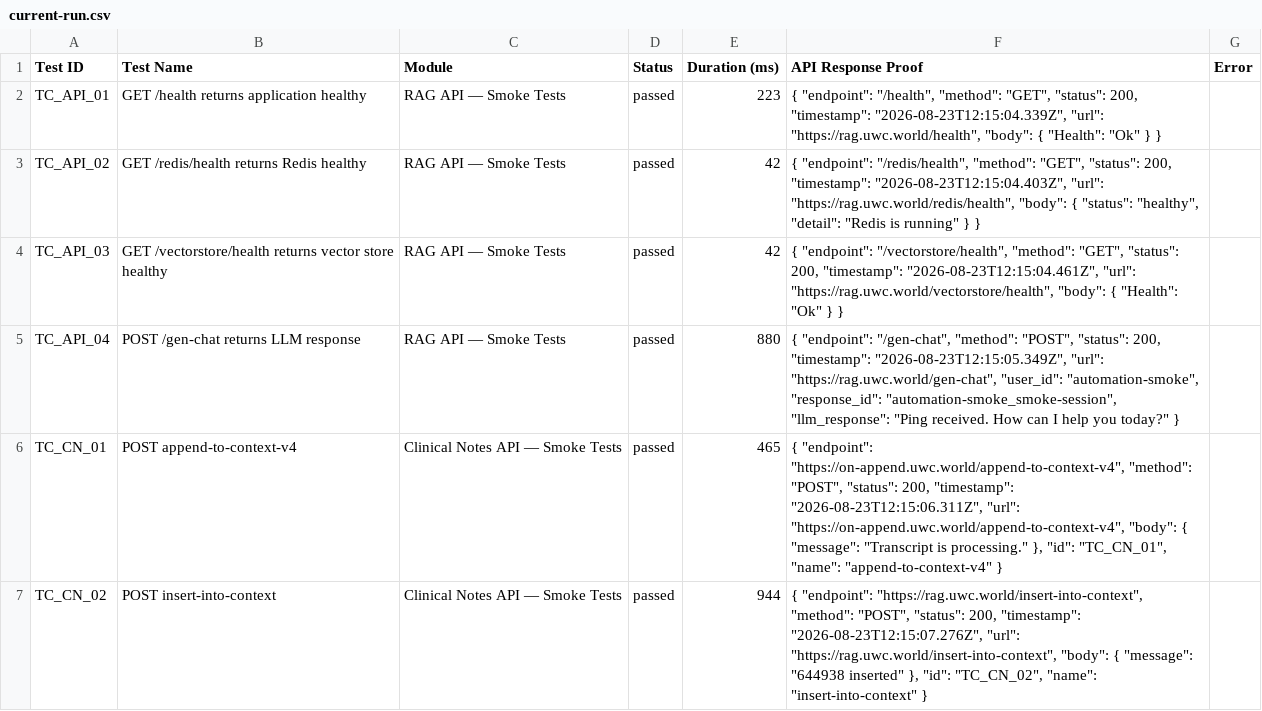
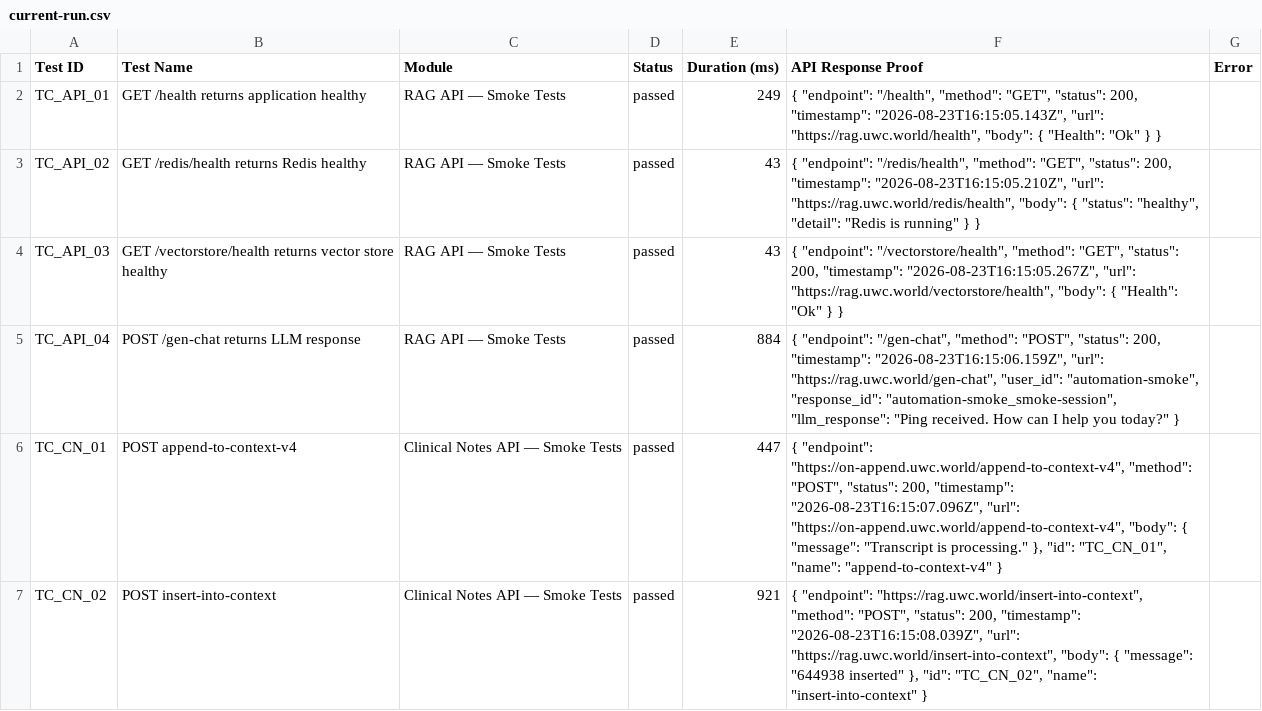
Before and after one commit to saira-uwc/asksam-datascience-automation, a CSV file: docs/exports/current-run.csv, drawn as a sheet; only a part is shown; the diff covers the shown part only.

```diff
--- a/docs/exports/current-run.csv
+++ b/docs/exports/current-run.csv
@@ -1,7 +1,7 @@
 Test ID,Test Name,Module,Status,Duration (ms),API Response Proof,Error
-"TC_API_01","GET /health returns application healthy","RAG API — Smoke Tests","passed",223,"{   ""endpoint"": ""/health"",   ""method"": ""GET"",   ""status"": 200,   ""timestamp"": ""2026-08-23T12:15:04.339Z"",   ""url"": ""https://rag.uwc.world/health"",   ""body"": {     ""Health"": ""Ok""   } }",""
-"TC_API_02","GET /redis/health returns Redis healthy","RAG API — Smoke Tests","passed",42,"{   ""endpoint"": ""/redis/health"",   ""method"": ""GET"",   ""status"": 200,   ""timestamp"": ""2026-08-23T12:15:04.403Z"",   ""url"": ""https://rag.uwc.world/redis/health"",   ""body"": {     ""status"": ""healthy"",     ""detail"": ""Redis is running""   } }",""
-"TC_API_03","GET /vectorstore/health returns vector store healthy","RAG API — Smoke Tests","passed",42,"{   ""endpoint"": ""/vectorstore/health"",   ""method"": ""GET"",   ""status"": 200,   ""timestamp"": ""2026-08-23T12:15:04.461Z"",   ""url"": ""https://rag.uwc.world/vectorstore/health"",   ""body"": {     ""Health"": ""Ok""   } }",""
-"TC_API_04","POST /gen-chat returns LLM response","RAG API — Smoke Tests","passed",880,"{   ""endpoint"": ""/gen-chat"",   ""method"": ""POST"",   ""status"": 200,   ""timestamp"": ""2026-08-23T12:15:05.349Z"",   ""url"": ""https://rag.uwc.world/gen-chat"",   ""user_id"": ""automation-smoke"",   ""response_id"": ""automation-smoke_smoke-session"",   ""llm_response"": ""Ping received. How can I help you today?"" }",""
-"TC_CN_01","POST append-to-context-v4","Clinical Notes API — Smoke Tests","passed",465,"{   ""endpoint"": ""https://on-append.uwc.world/append-to-context-v4"",   ""method"": ""POST"",   ""status"": 200,   ""timestamp"": ""2026-08-23T12:15:06.311Z"",   ""url"": ""https://on-append.uwc.world/append-to-context-v4"",   ""body"": {     ""message"": ""Transcript is processing.""   },   ""id"": ""TC_CN_01"",   ""name"": ""append-to-context-v4"" }",""
-"TC_CN_02","POST insert-into-context","Clinical Notes API — Smoke Tests","passed",944,"{   ""endpoint"": ""https://rag.uwc.world/insert-into-context"",   ""method"": ""POST"",   ""status"": 200,   ""timestamp"": ""2026-08-23T12:15:07.276Z"",   ""url"": ""https://rag.uwc.world/insert-into-context"",   ""body"": {     ""message"": ""644938 inserted""   },   ""id"": ""TC_CN_02"",   ""name"": ""insert-into-context"" }",""
+"TC_API_01","GET /health returns application healthy","RAG API — Smoke Tests","passed",249,"{   ""endpoint"": ""/health"",   ""method"": ""GET"",   ""status"": 200,   ""timestamp"": ""2026-08-23T16:15:05.143Z"",   ""url"": ""https://rag.uwc.world/health"",   ""body"": {     ""Health"": ""Ok""   } }",""
+"TC_API_02","GET /redis/health returns Redis healthy","RAG API — Smoke Tests","passed",43,"{   ""endpoint"": ""/redis/health"",   ""method"": ""GET"",   ""status"": 200,   ""timestamp"": ""2026-08-23T16:15:05.210Z"",   ""url"": ""https://rag.uwc.world/redis/health"",   ""body"": {     ""status"": ""healthy"",     ""detail"": ""Redis is running""   } }",""
+"TC_API_03","GET /vectorstore/health returns vector store healthy","RAG API — Smoke Tests","passed",43,"{   ""endpoint"": ""/vectorstore/health"",   ""method"": ""GET"",   ""status"": 200,   ""timestamp"": ""2026-08-23T16:15:05.267Z"",   ""url"": ""https://rag.uwc.world/vectorstore/health"",   ""body"": {     ""Health"": ""Ok""   } }",""
+"TC_API_04","POST /gen-chat returns LLM response","RAG API — Smoke Tests","passed",884,"{   ""endpoint"": ""/gen-chat"",   ""method"": ""POST"",   ""status"": 200,   ""timestamp"": ""2026-08-23T16:15:06.159Z"",   ""url"": ""https://rag.uwc.world/gen-chat"",   ""user_id"": ""automation-smoke"",   ""response_id"": ""automation-smoke_smoke-session"",   ""llm_response"": ""Ping received. How can I help you today?"" }",""
+"TC_CN_01","POST append-to-context-v4","Clinical Notes API — Smoke Tests","passed",447,"{   ""endpoint"": ""https://on-append.uwc.world/append-to-context-v4"",   ""method"": ""POST"",   ""status"": 200,   ""timestamp"": ""2026-08-23T16:15:07.096Z"",   ""url"": ""https://on-append.uwc.world/append-to-context-v4"",   ""body"": {     ""message"": ""Transcript is processing.""   },   ""id"": ""TC_CN_01"",   ""name"": ""append-to-context-v4"" }",""
+"TC_CN_02","POST insert-into-context","Clinical Notes API — Smoke Tests","passed",921,"{   ""endpoint"": ""https://rag.uwc.world/insert-into-context"",   ""method"": ""POST"",   ""status"": 200,   ""timestamp"": ""2026-08-23T16:15:08.039Z"",   ""url"": ""https://rag.uwc.world/insert-into-context"",   ""body"": {     ""message"": ""644938 inserted""   },   ""id"": ""TC_CN_02"",   ""name"": ""insert-into-context"" }",""
```
Also changed, not shown: 12 edited cells elsewhere in this file, docs/exports/all-runs-summary.csv, 14 other files.
